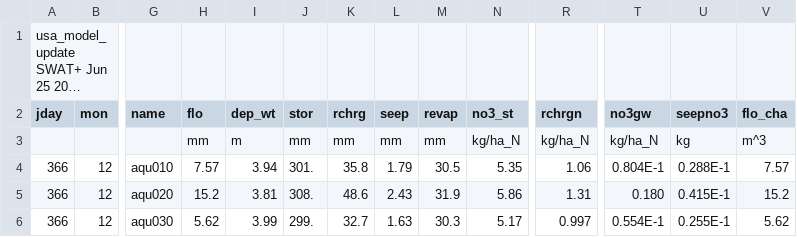
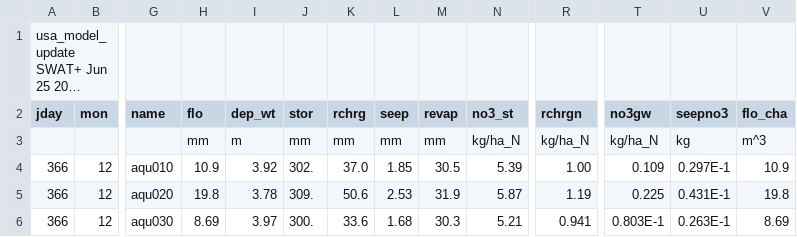
Before and after one commit to joelz575/swatplus, a CSV file: swatplus_test/Usa_Basin_model/aquifer_aa.csv, drawn as a sheet; only a part is shown, gaps mark what is left out; long unchanged cells end in …; the diff covers the shown part only; the diff names each change by its address in the sheet, - before the commit and + after, or states it on an @@ line.

```diff
--- a/swatplus_test/Usa_Basin_model/aquifer_aa.csv
+++ b/swatplus_test/Usa_Basin_model/aquifer_aa.csv
-H4 (flo): 7.57
+H4 (flo): 10.9
-I4 (dep_wt): 3.94
+I4 (dep_wt): 3.92
-J4 (stor): 301.
+J4 (stor): 302.
-K4 (rchrg): 35.8
+K4 (rchrg): 37.0
-L4 (seep): 1.79
+L4 (seep): 1.85
-N4 (no3_st): 5.35
+N4 (no3_st): 5.39
-R4 (rchrgn): 1.06
+R4 (rchrgn): 1.00
-T4 (no3gw): 0.804E-1
+T4 (no3gw): 0.109
-U4 (seepno3): 0.288E-1
+U4 (seepno3): 0.297E-1
-V4 (flo_cha): 7.57
+V4 (flo_cha): 10.9
-H5 (flo): 15.2
+H5 (flo): 19.8
-I5 (dep_wt): 3.81
+I5 (dep_wt): 3.78
-J5 (stor): 308.
+J5 (stor): 309.
-K5 (rchrg): 48.6
+K5 (rchrg): 50.6
-L5 (seep): 2.43
+L5 (seep): 2.53
-N5 (no3_st): 5.86
+N5 (no3_st): 5.87
-R5 (rchrgn): 1.31
+R5 (rchrgn): 1.19
-T5 (no3gw): 0.180
+T5 (no3gw): 0.225
-U5 (seepno3): 0.415E-1
+U5 (seepno3): 0.431E-1
-V5 (flo_cha): 15.2
+V5 (flo_cha): 19.8
-H6 (flo): 5.62
+H6 (flo): 8.69
-I6 (dep_wt): 3.99
+I6 (dep_wt): 3.97
-J6 (stor): 299.
+J6 (stor): 300.
-K6 (rchrg): 32.7
+K6 (rchrg): 33.6
-L6 (seep): 1.63
+L6 (seep): 1.68
-N6 (no3_st): 5.17
+N6 (no3_st): 5.21
-R6 (rchrgn): 0.997
+R6 (rchrgn): 0.941
-T6 (no3gw): 0.554E-1
+T6 (no3gw): 0.803E-1
-U6 (seepno3): 0.255E-1
+U6 (seepno3): 0.263E-1
-V6 (flo_cha): 5.62
+V6 (flo_cha): 8.69
```
Also changed, not shown: 80 edited cells elsewhere in this file, swatplus_test/Usa_Basin_model/basin_aqu_aa.csv, swatplus_test/Usa_Basin_model/basin_nb_aa.csv, 14 other files.
